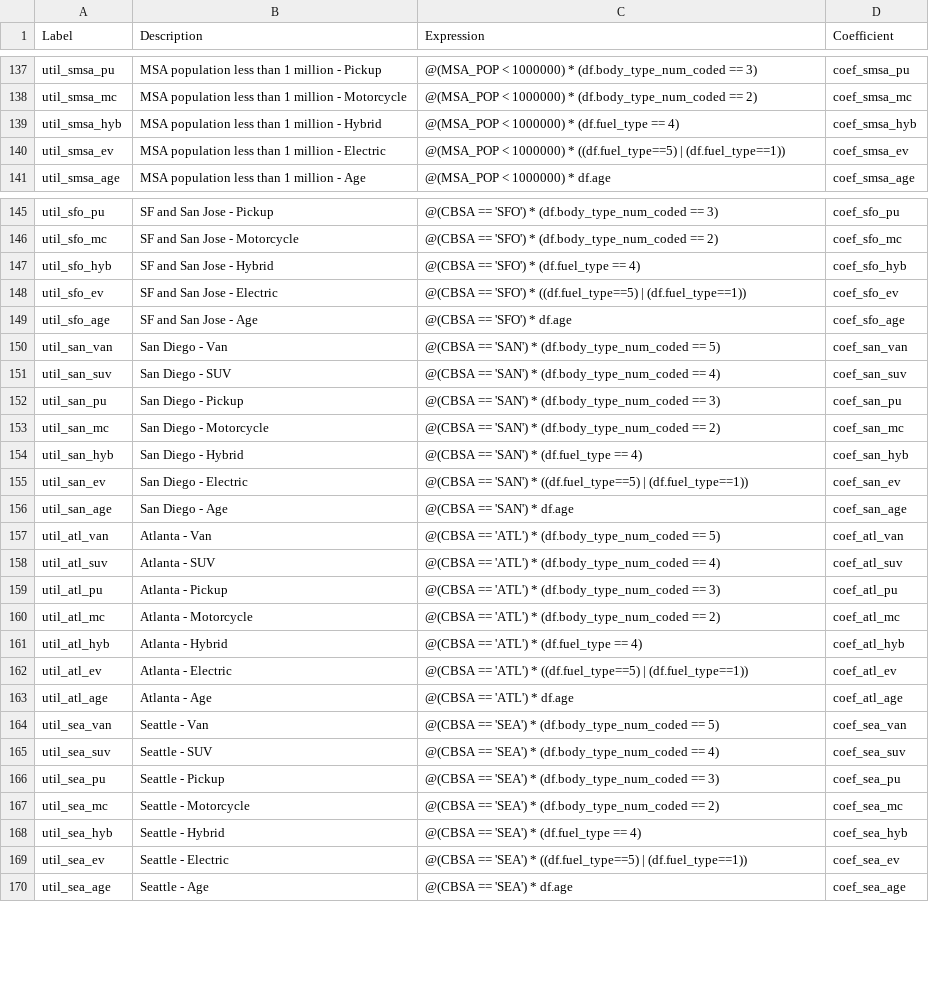
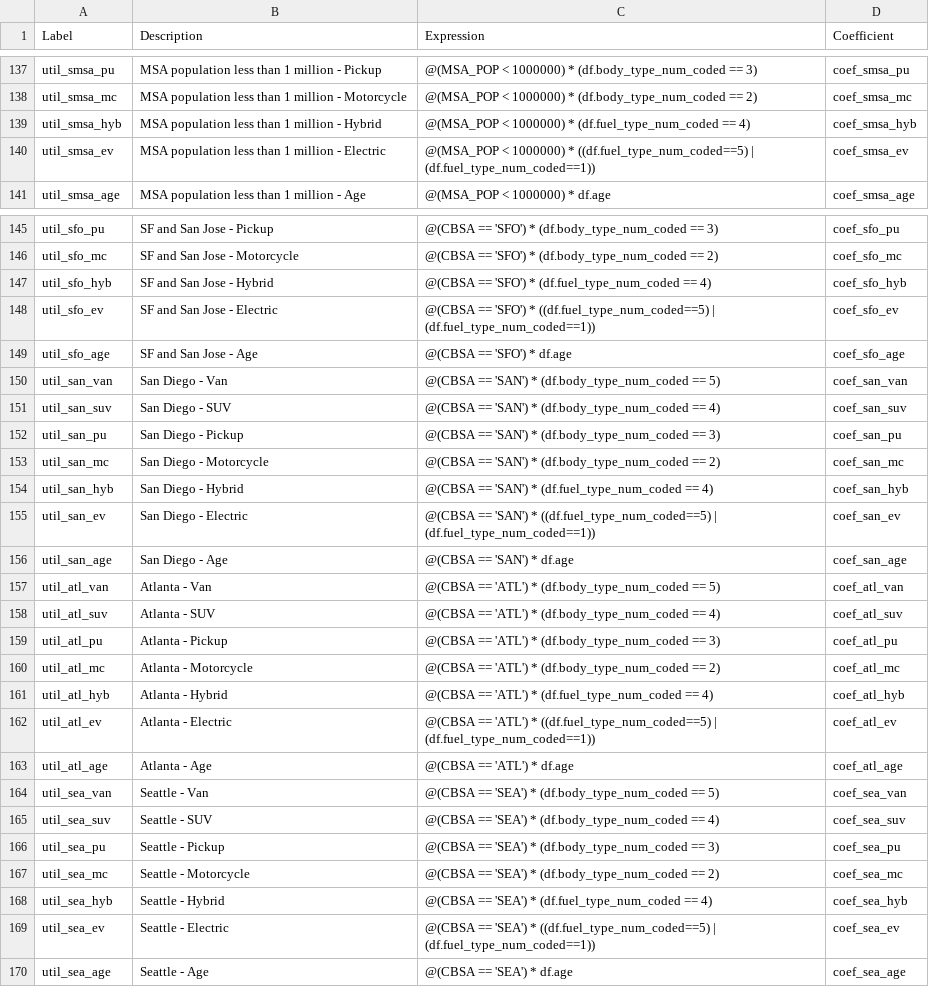
Before and after one commit to ActivitySim/activitysim-prototype-mtc, a CSV file: ext-configs/vehicle_type_choice_op4.csv, drawn as a sheet; only a part is shown, gaps mark what is left out; the diff covers the shown part only.

Commit message:
repair error in spec

```diff
--- a/ext-configs/vehicle_type_choice_op4.csv
+++ b/ext-configs/vehicle_type_choice_op4.csv
@@ -138,4 +138,4 @@ util_smsa_pu,MSA population less than 1 million - Pickup,"@(MSA_POP < 1000000) *
 util_smsa_mc,MSA population less than 1 million - Motorcycle,"@(MSA_POP < 1000000) * (df.body_type_num_coded == 2)",coef_smsa_mc
-util_smsa_hyb,MSA population less than 1 million - Hybrid,"@(MSA_POP < 1000000) * (df.fuel_type == 4)",coef_smsa_hyb
-util_smsa_ev,MSA population less than 1 million - Electric,"@(MSA_POP < 1000000) * ((df.fuel_type==5) | (df.fuel_type==1))",coef_smsa_ev
+util_smsa_hyb,MSA population less than 1 million - Hybrid,"@(MSA_POP < 1000000) * (df.fuel_type_num_coded == 4)",coef_smsa_hyb
+util_smsa_ev,MSA population less than 1 million - Electric,"@(MSA_POP < 1000000) * ((df.fuel_type_num_coded==5) | (df.fuel_type_num_coded==1))",coef_smsa_ev
 util_smsa_age,MSA population less than 1 million - Age,"@(MSA_POP < 1000000) * df.age",coef_smsa_age
@@ -146,4 +146,4 @@ util_sfo_pu,SF and San Jose - Pickup,"@(CBSA == 'SFO') * (df.body_type_num_coded
 util_sfo_mc,SF and San Jose - Motorcycle,"@(CBSA == 'SFO') * (df.body_type_num_coded == 2)",coef_sfo_mc
-util_sfo_hyb,SF and San Jose - Hybrid,"@(CBSA == 'SFO') * (df.fuel_type == 4)",coef_sfo_hyb
-util_sfo_ev,SF and San Jose - Electric,"@(CBSA == 'SFO') * ((df.fuel_type==5) | (df.fuel_type==1))",coef_sfo_ev
+util_sfo_hyb,SF and San Jose - Hybrid,"@(CBSA == 'SFO') * (df.fuel_type_num_coded == 4)",coef_sfo_hyb
+util_sfo_ev,SF and San Jose - Electric,"@(CBSA == 'SFO') * ((df.fuel_type_num_coded==5) | (df.fuel_type_num_coded==1))",coef_sfo_ev
 util_sfo_age,SF and San Jose - Age,"@(CBSA == 'SFO') * df.age",coef_sfo_age
@@ -153,4 +153,4 @@ util_san_pu,San Diego - Pickup,"@(CBSA == 'SAN') * (df.body_type_num_coded == 3)
 util_san_mc,San Diego - Motorcycle,"@(CBSA == 'SAN') * (df.body_type_num_coded == 2)",coef_san_mc
-util_san_hyb,San Diego - Hybrid,"@(CBSA == 'SAN') * (df.fuel_type == 4)",coef_san_hyb
-util_san_ev,San Diego - Electric,"@(CBSA == 'SAN') * ((df.fuel_type==5) | (df.fuel_type==1))",coef_san_ev
+util_san_hyb,San Diego - Hybrid,"@(CBSA == 'SAN') * (df.fuel_type_num_coded == 4)",coef_san_hyb
+util_san_ev,San Diego - Electric,"@(CBSA == 'SAN') * ((df.fuel_type_num_coded==5) | (df.fuel_type_num_coded==1))",coef_san_ev
 util_san_age,San Diego - Age,"@(CBSA == 'SAN') * df.age",coef_san_age
@@ -160,4 +160,4 @@ util_atl_pu,Atlanta - Pickup,"@(CBSA == 'ATL') * (df.body_type_num_coded == 3)",
 util_atl_mc,Atlanta - Motorcycle,"@(CBSA == 'ATL') * (df.body_type_num_coded == 2)",coef_atl_mc
-util_atl_hyb,Atlanta - Hybrid,"@(CBSA == 'ATL') * (df.fuel_type == 4)",coef_atl_hyb
-util_atl_ev,Atlanta - Electric,"@(CBSA == 'ATL') * ((df.fuel_type==5) | (df.fuel_type==1))",coef_atl_ev
+util_atl_hyb,Atlanta - Hybrid,"@(CBSA == 'ATL') * (df.fuel_type_num_coded == 4)",coef_atl_hyb
+util_atl_ev,Atlanta - Electric,"@(CBSA == 'ATL') * ((df.fuel_type_num_coded==5) | (df.fuel_type_num_coded==1))",coef_atl_ev
 util_atl_age,Atlanta - Age,"@(CBSA == 'ATL') * df.age",coef_atl_age
@@ -167,4 +167,4 @@ util_sea_pu,Seattle - Pickup,"@(CBSA == 'SEA') * (df.body_type_num_coded == 3)",
 util_sea_mc,Seattle - Motorcycle,"@(CBSA == 'SEA') * (df.body_type_num_coded == 2)",coef_sea_mc
-util_sea_hyb,Seattle - Hybrid,"@(CBSA == 'SEA') * (df.fuel_type == 4)",coef_sea_hyb
-util_sea_ev,Seattle - Electric,"@(CBSA == 'SEA') * ((df.fuel_type==5) | (df.fuel_type==1))",coef_sea_ev
+util_sea_hyb,Seattle - Hybrid,"@(CBSA == 'SEA') * (df.fuel_type_num_coded == 4)",coef_sea_hyb
+util_sea_ev,Seattle - Electric,"@(CBSA == 'SEA') * ((df.fuel_type_num_coded==5) | (df.fuel_type_num_coded==1))",coef_sea_ev
 util_sea_age,Seattle - Age,"@(CBSA == 'SEA') * df.age",coef_sea_age
```
Also changed, not shown: 10 edited cells elsewhere in this file.
